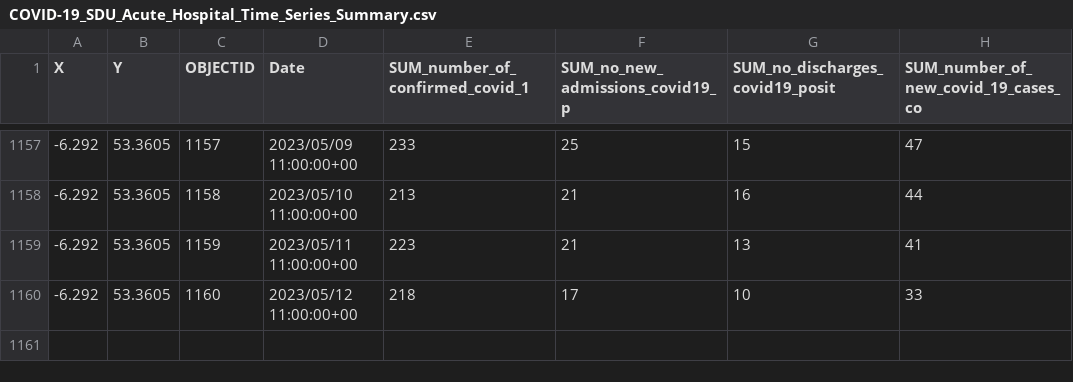
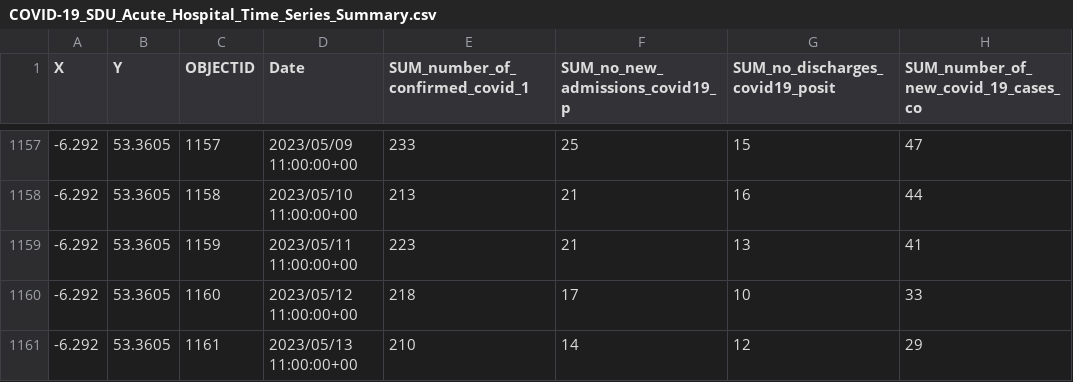
Before and after one commit to stephenc/2021-ireland-stats, a CSV file: data/COVID-19_SDU_Acute_Hospital_Time_Series_Summary.csv, drawn as a sheet; only a part is shown, gaps mark what is left out; the diff names each change by its address in the sheet, - before the commit and + after, or states it on an @@ line.

```diff
--- a/data/COVID-19_SDU_Acute_Hospital_Time_Series_Summary.csv
+++ b/data/COVID-19_SDU_Acute_Hospital_Time_Series_Summary.csv
+row 1161: -6.292 | 53.3605 | 1161 | 2023/05/13 11:00:00+00 | 210 | 14 | 12 | 29
```
Also changed, not shown: 2 other files.
